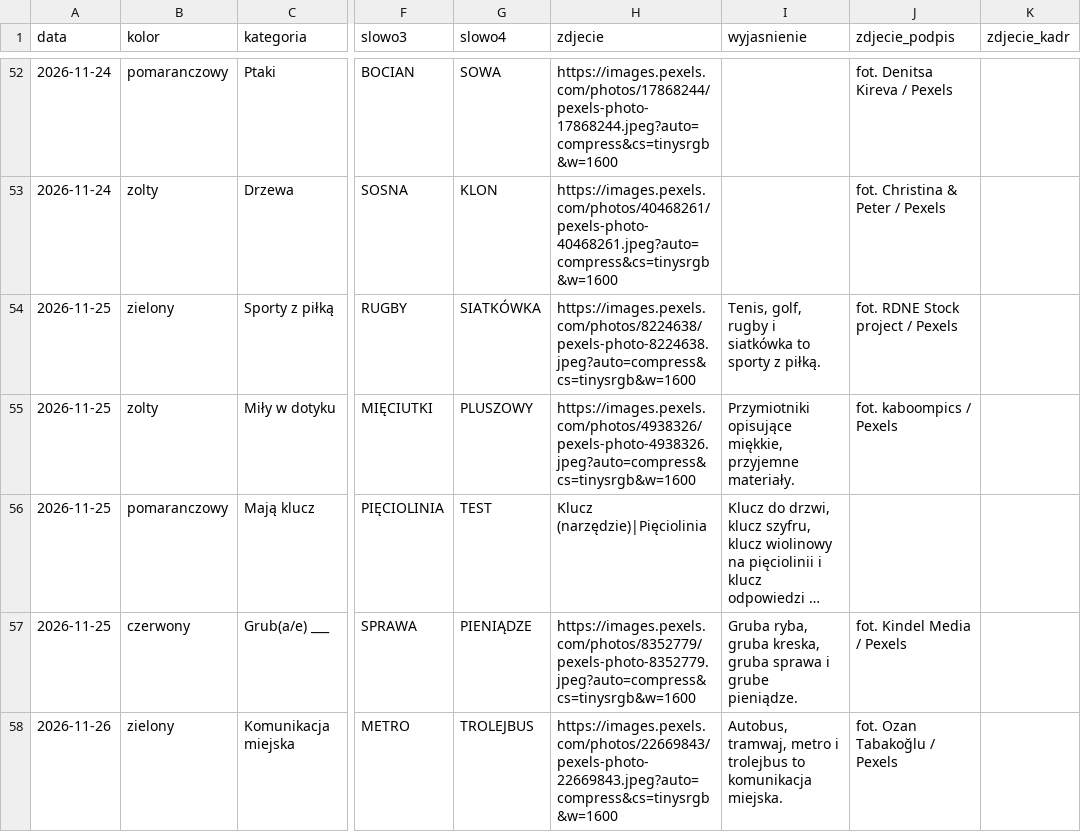
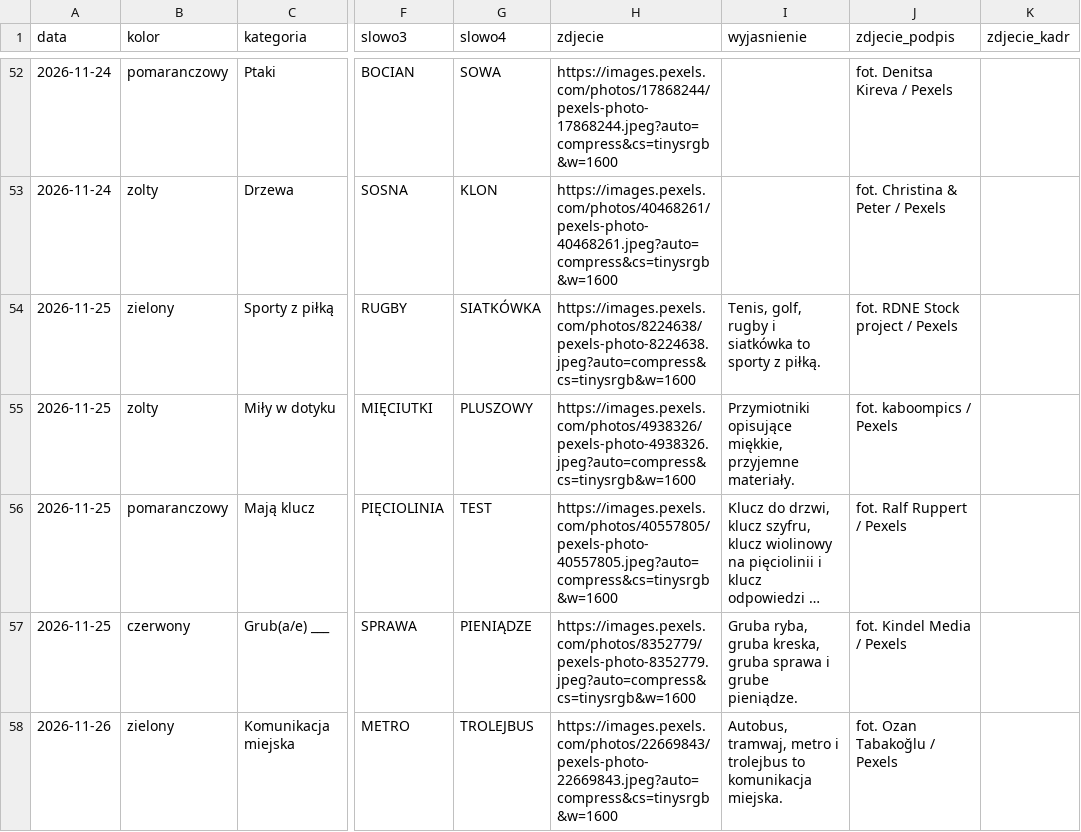
Before and after one commit to cinas99/czworki, a CSV file: zagadki.csv, drawn as a sheet; only a part is shown, gaps mark what is left out; long unchanged cells end in …; the diff names each change by its address in the sheet, - before the commit and + after, or states it on an @@ line.

Commit message:
Panel: zmiana grupy „Mają klucz” (2026-11-25) [quiethours.apps@gmail.com]

```diff
--- a/zagadki.csv
+++ b/zagadki.csv
-H56 (zdjecie): Klucz (narzędzie)|Pięciolinia
+H56 (zdjecie): https://images.pexels.com/photos/40557805/pexels-photo-40557805.jpeg?auto=compress&cs=tinysrgb&w=1600
-J56 (zdjecie_podpis): (empty)
+J56 (zdjecie_podpis): fot. Ralf Ruppert / Pexels
```
